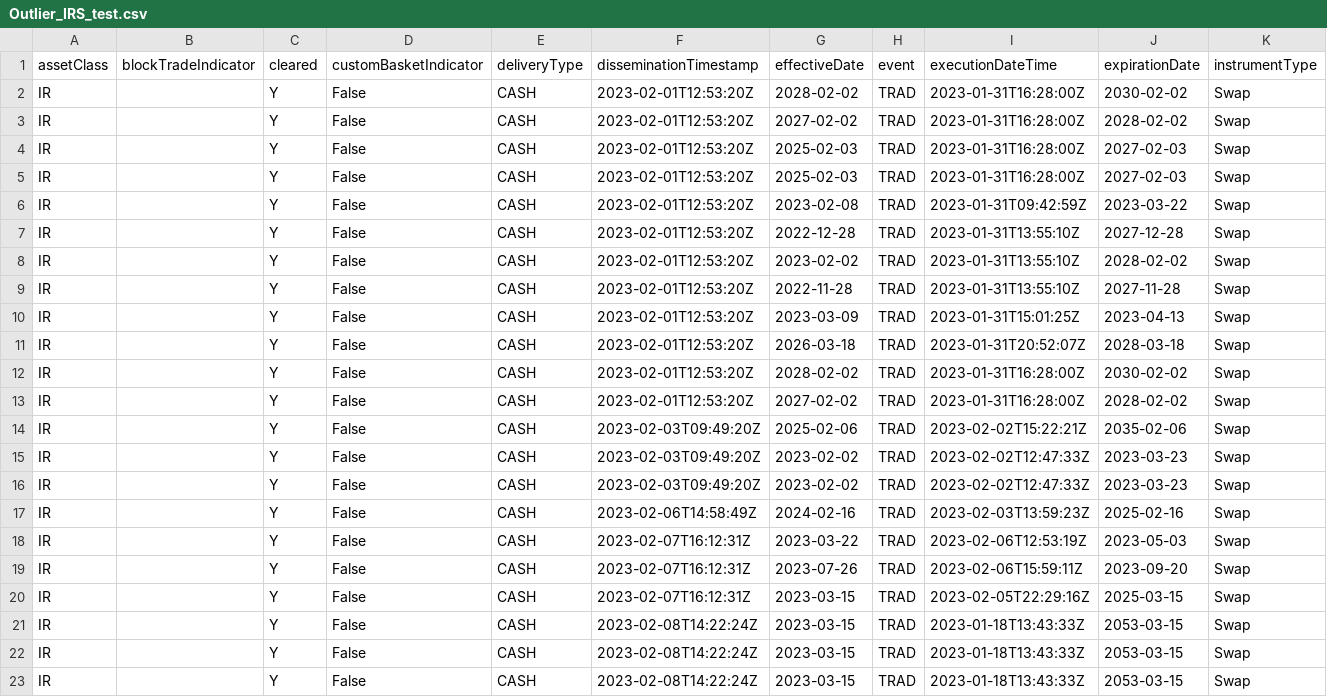
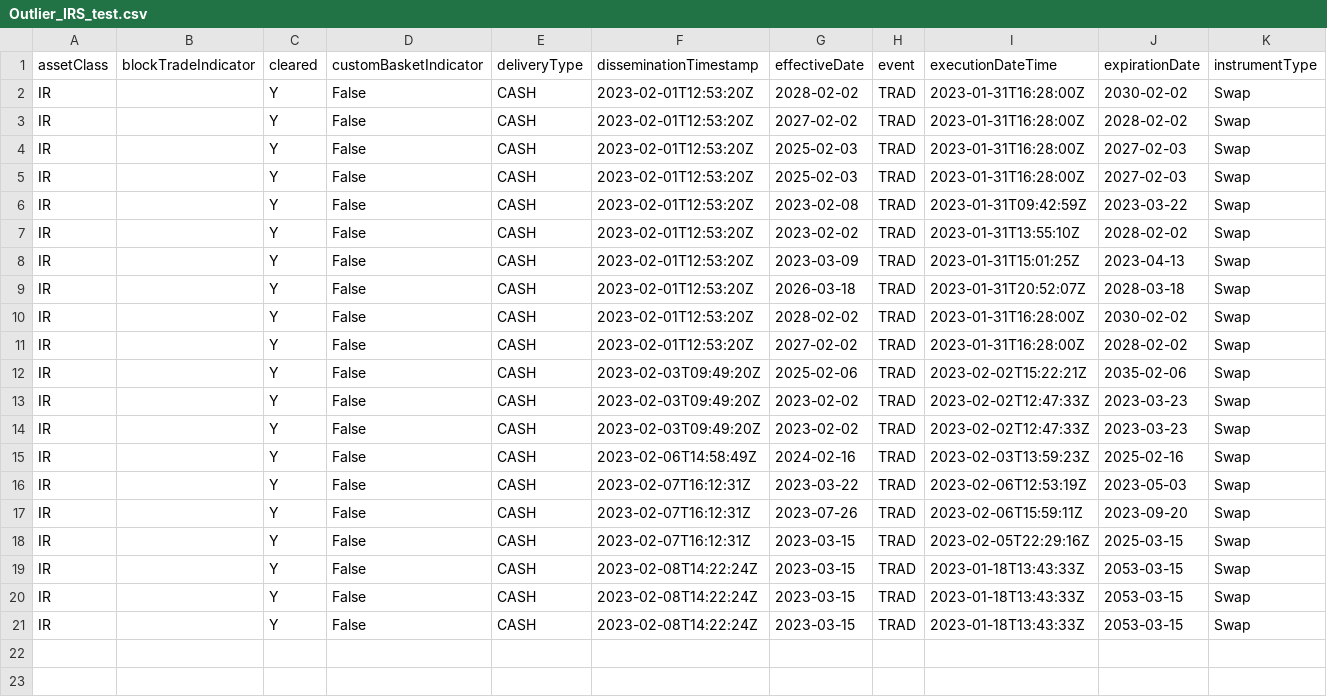
Before and after one commit to emtl-source/trioptima, a CSV file: 5.Outliers/Outlier_IRS_test.csv, drawn as a sheet; only a part is shown; rows hold the shown columns only; the diff names each change by its address in the sheet, - before the commit and + after, or states it on an @@ line.

```diff
--- a/5.Outliers/Outlier_IRS_test.csv
+++ b/5.Outliers/Outlier_IRS_test.csv
-row 7: IR |  | Y | False | CASH | 2023-02-01T12:53:20Z | 2022-12-28 | TRAD | 2023-01-31T13:55:10Z | 2027-12-28 | Swap
-row 9: IR |  | Y | False | CASH | 2023-02-01T12:53:20Z | 2022-11-28 | TRAD | 2023-01-31T13:55:10Z | 2027-11-28 | Swap
```
Also changed, not shown: 1 other file.
